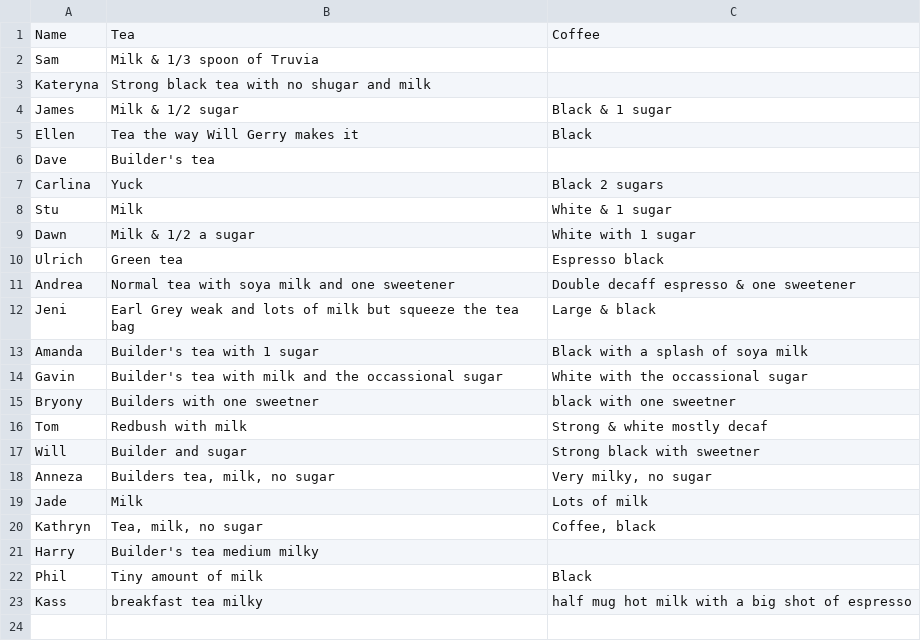
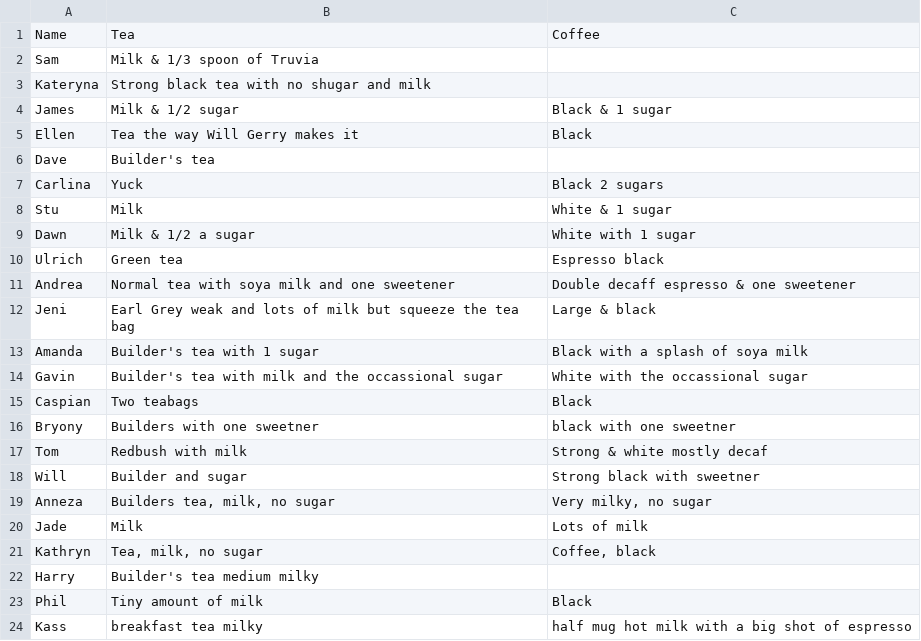
Before and after one commit to theodi/hot-drinks, a CSV file: hot-drinks.csv, drawn as a sheet.

Commit message:
Update hot-drinks.csv

```diff
--- a/hot-drinks.csv
+++ b/hot-drinks.csv
@@ -14,2 +14,3 @@ Amanda,Builder's tea with 1 sugar,Black with a splash of soya milk
 Gavin,Builder's tea with milk and the occassional sugar,White with the occassional sugar
+Caspian, Two teabags, Black
 Bryony,Builders with one sweetner,black with one sweetner
```
